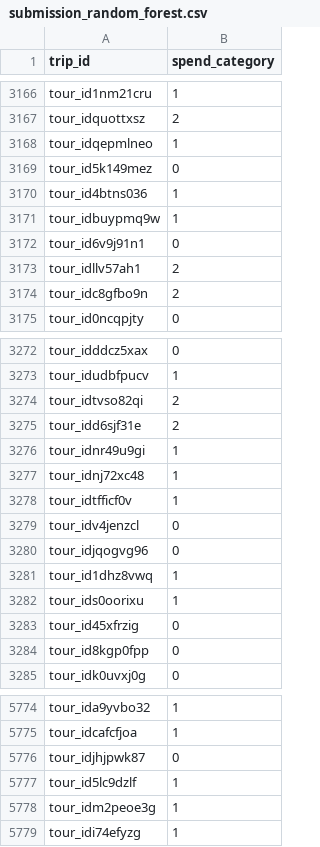
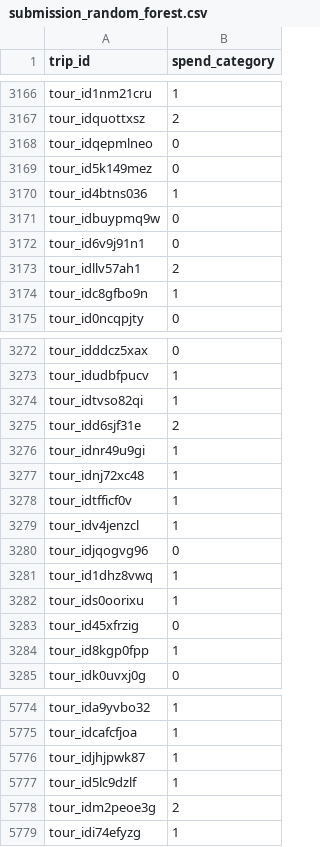
Before and after one commit to gathik-jindal/ML-Project-2, a CSV file: Multi-class Problem/Tree and Ensemble Model/submission_random_forest.csv, drawn as a sheet; only a part is shown, gaps mark what is left out; the diff covers the shown part only.

```diff
--- a/Multi-class Problem/Tree and Ensemble Model/submission_random_forest.csv
+++ b/Multi-class Problem/Tree and Ensemble Model/submission_random_forest.csv
@@ -3167,9 +3167,9 @@ tour_id1nm21cru,1
 tour_idquottxsz,2
-tour_idqepmlneo,1
+tour_idqepmlneo,0
 tour_id5k149mez,0
 tour_id4btns036,1
-tour_idbuypmq9w,1
+tour_idbuypmq9w,0
 tour_id6v9j91n1,0
 tour_idllv57ah1,2
-tour_idc8gfbo9n,2
+tour_idc8gfbo9n,1
 tour_id0ncqpjty,0
@@ -3273,3 +3273,3 @@ tour_idddcz5xax,0
 tour_idudbfpucv,1
-tour_idtvso82qi,2
+tour_idtvso82qi,1
 tour_idd6sjf31e,2
@@ -3278,3 +3278,3 @@ tour_idnj72xc48,1
 tour_idtfficf0v,1
-tour_idv4jenzcl,0
+tour_idv4jenzcl,1
 tour_idjqogvg96,0
@@ -3283,3 +3283,3 @@ tour_ids0oorixu,1
 tour_id45xfrzig,0
-tour_id8kgp0fpp,0
+tour_id8kgp0fpp,1
 tour_idk0uvxj0g,0
@@ -5775,5 +5775,5 @@ tour_ida9yvbo32,1
 tour_idcafcfjoa,1
-tour_idjhjpwk87,0
+tour_idjhjpwk87,1
 tour_id5lc9dzlf,1
-tour_idm2peoe3g,1
+tour_idm2peoe3g,2
 tour_idi74efyzg,1
```
Also changed, not shown: 110 edited cells elsewhere in this file, Multi-class Problem/Tree and Ensemble Model/submission_decision_tree.csv, 4 other files.
